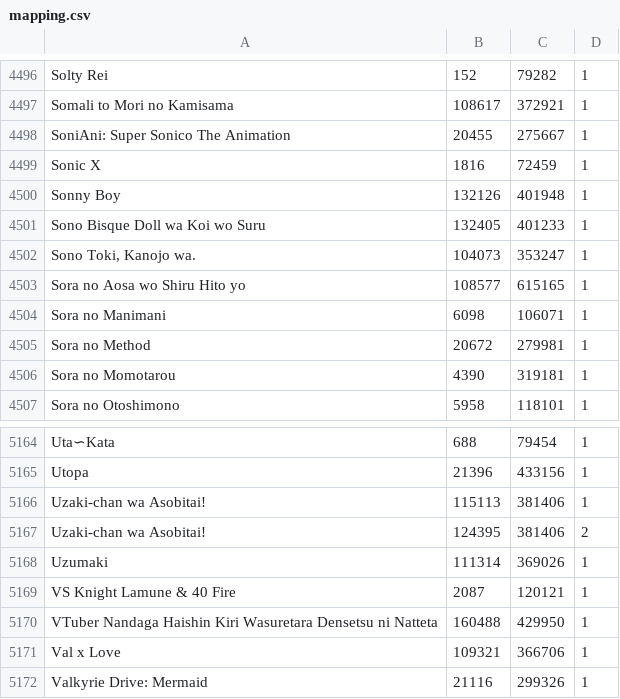
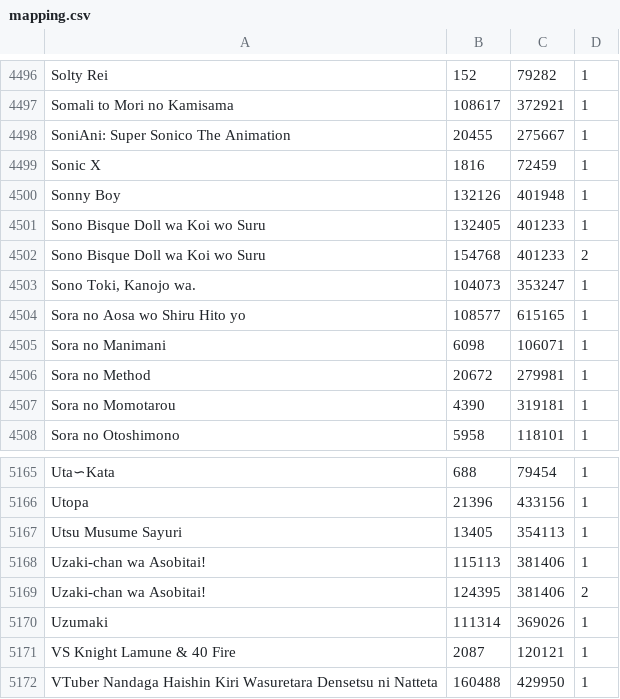
Before and after one commit to noggl/AniListToTVDB, a CSV file: mapping.csv, drawn as a sheet; only a part is shown, gaps mark what is left out; the shorter side is filled out with more unchanged rows.

```diff
--- a/mapping.csv
+++ b/mapping.csv
@@ -4501,2 +4501,3 @@ Sonny Boy;132126;401948;1
 Sono Bisque Doll wa Koi wo Suru;132405;401233;1
+Sono Bisque Doll wa Koi wo Suru;154768;401233;2
 Sono Toki, Kanojo wa.;104073;353247;1
@@ -5165,2 +5166,3 @@ Uta∽Kata;688;79454;1
 Utopa;21396;433156;1
+Utsu Musume Sayuri;13405;354113;1
 Uzaki-chan wa Asobitai!;115113;381406;1
```
Also changed, not shown: 4 other files.
